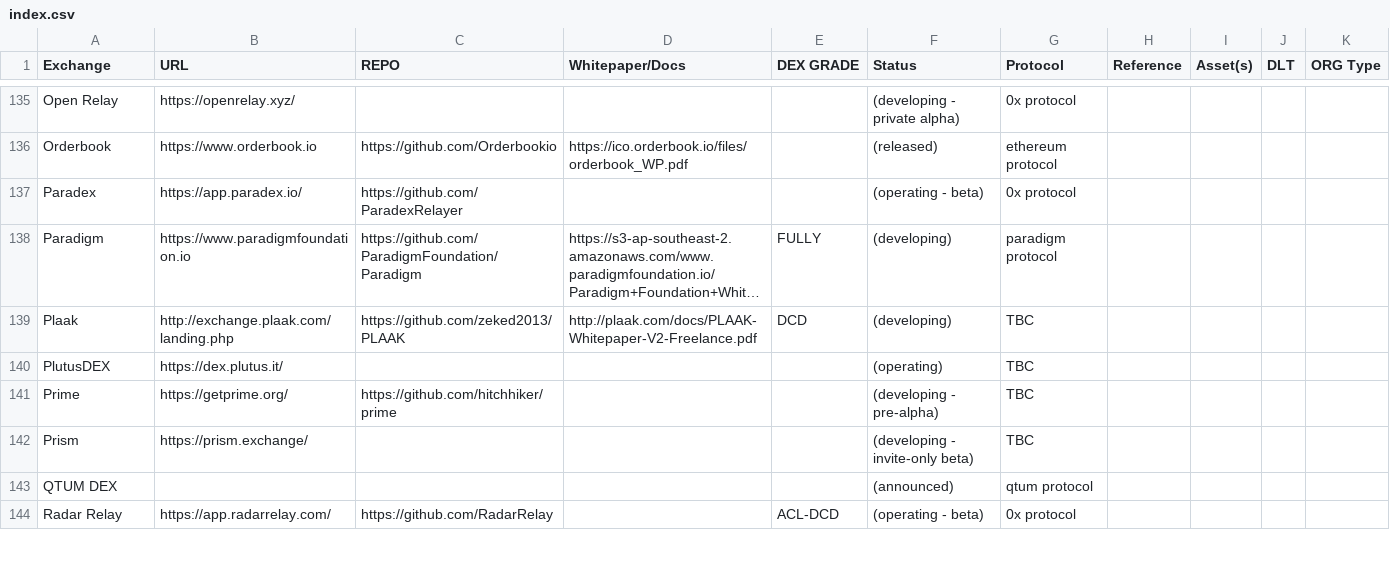
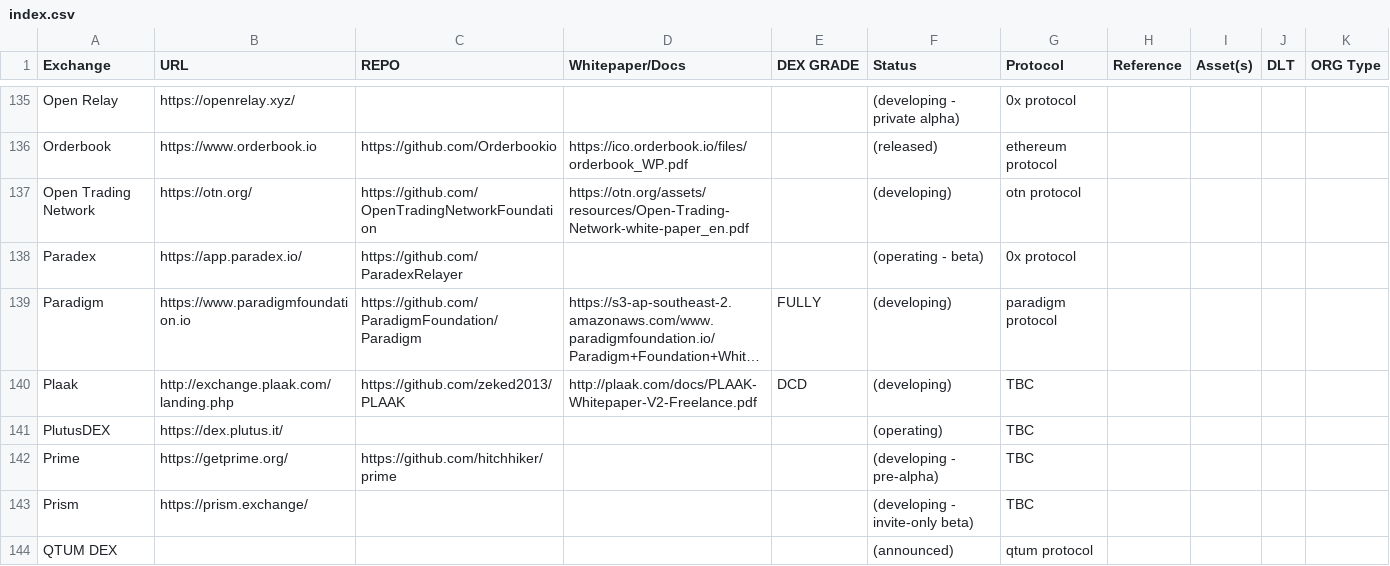
Before and after one commit to eliooses/BTCards, a CSV file: index.csv, drawn as a sheet; only a part is shown, gaps mark what is left out; the shorter side is filled out with more unchanged rows; long unchanged cells end in ….

Commit message:
Open Trading Network added

```diff
--- a/index.csv
+++ b/index.csv
@@ -136,2 +136,3 @@ Open Relay, https://openrelay.xyz/, , , , (developing - private alpha), 0x proto
 Orderbook, https://www.orderbook.io, https://github.com/Orderbookio, https://ico.orderbook.io/files/orderbook_WP.pdf, , (released), ethereum protocol, , , , ,
+Open Trading Network, https://otn.org/, https://github.com/OpenTradingNetworkFoundation, https://otn.org/assets/resources/Open-Trading-Network-white-paper_en.pdf, , (developing), otn protocol, , , , ,
 Paradex, https://app.paradex.io/, https://github.com/ParadexRelayer, , , (operating - beta), 0x protocol, , , , ,
```
Also changed, not shown: 1 other file.
